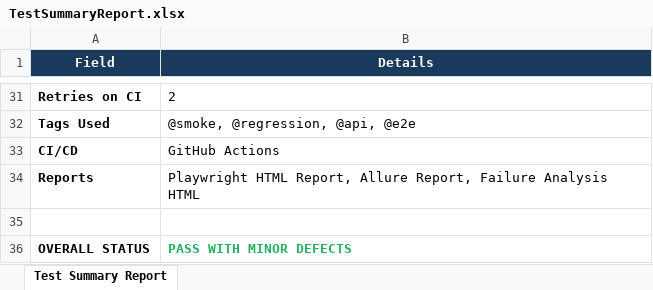
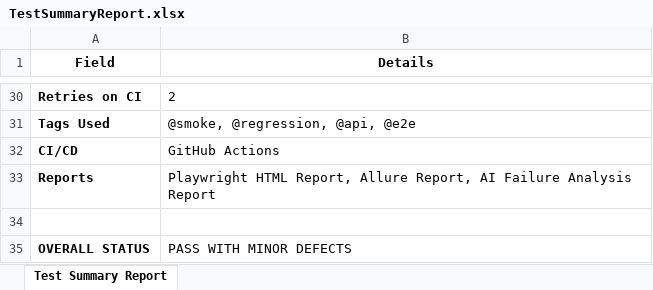
Before and after one commit to ShrutiJaiswal29/Playwright_Project, an Excel workbook: docs/TestSummaryReport.xlsx, sheet Test Summary Report, drawn as a sheet; only a part is shown, gaps mark what is left out; values as stored, in another font and other column widths than the file's, no borders; addresses are those after the commit; the diff covers the shown part only; the diff names each change by its address in the sheet, - before the commit and + after, or states it on an @@ line.

```diff
--- a/docs/TestSummaryReport.xlsx (sheet Test Summary Report)
+++ b/docs/TestSummaryReport.xlsx (sheet Test Summary Report)
@@ A1:B1 text colour: #FFFFFF → black, fill: #1A3A5C → none @@
-B33 (Details): …Allure Report, Failure Analysis HTML
+B33 (Details): …Allure Report, AI Failure Analysis Report
@@ B35 bold: on → off, text colour: #27AE60 → black @@
```
Also changed, not shown: 1 removed row, 14 edited cells and cell formats elsewhere in this sheet, docs/DefectReport.xlsx, docs/RTM.xlsx, 28 other files.
